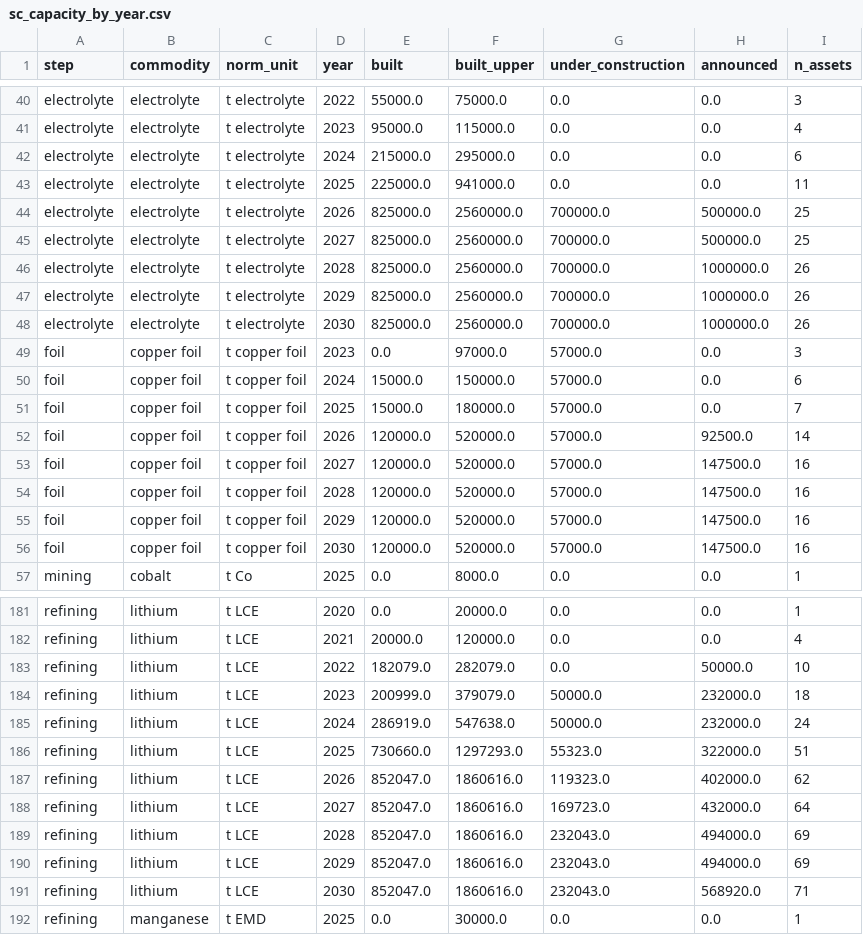
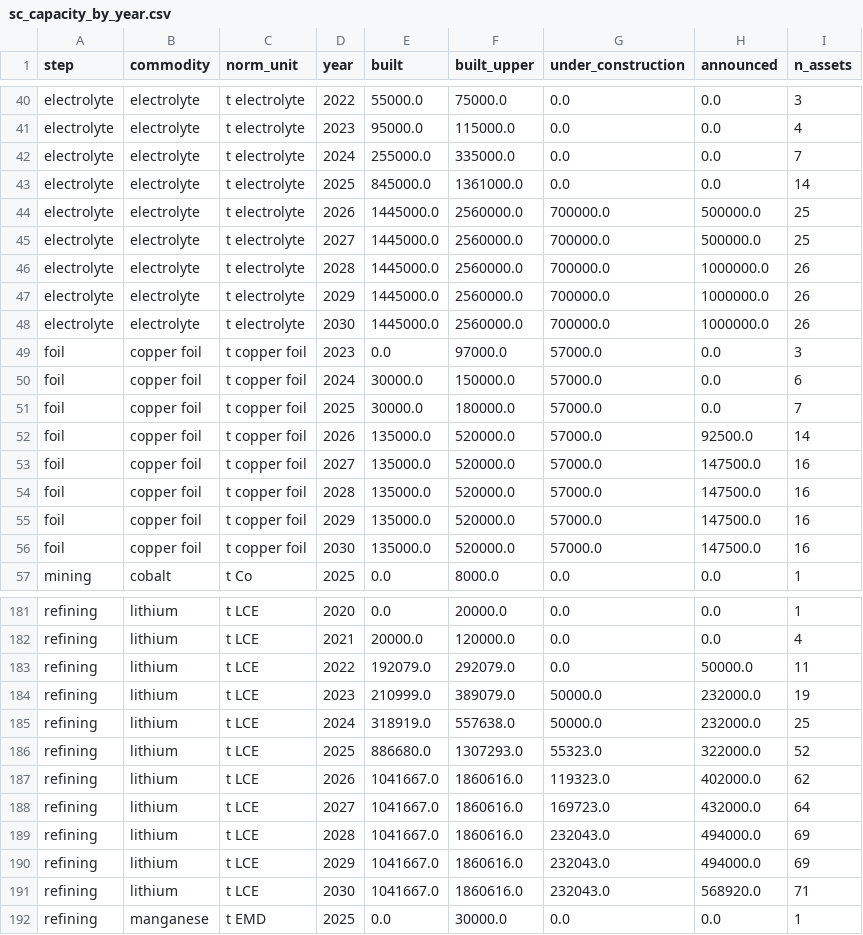
Before and after one commit to dmw24/BatteryFactory, a CSV file: sc_capacity_by_year.csv, drawn as a sheet; only a part is shown, gaps mark what is left out; the diff covers the shown part only.

```diff
--- a/sc_capacity_by_year.csv
+++ b/sc_capacity_by_year.csv
@@ -41,17 +41,17 @@ electrolyte,electrolyte,t electrolyte,2022,55000.0,75000.0,0.0,0.0,3
 electrolyte,electrolyte,t electrolyte,2023,95000.0,115000.0,0.0,0.0,4
-electrolyte,electrolyte,t electrolyte,2024,215000.0,295000.0,0.0,0.0,6
-electrolyte,electrolyte,t electrolyte,2025,225000.0,941000.0,0.0,0.0,11
-electrolyte,electrolyte,t electrolyte,2026,825000.0,2560000.0,700000.0,500000.0,25
-electrolyte,electrolyte,t electrolyte,2027,825000.0,2560000.0,700000.0,500000.0,25
-electrolyte,electrolyte,t electrolyte,2028,825000.0,2560000.0,700000.0,1000000.0,26
-electrolyte,electrolyte,t electrolyte,2029,825000.0,2560000.0,700000.0,1000000.0,26
-electrolyte,electrolyte,t electrolyte,2030,825000.0,2560000.0,700000.0,1000000.0,26
+electrolyte,electrolyte,t electrolyte,2024,255000.0,335000.0,0.0,0.0,7
+electrolyte,electrolyte,t electrolyte,2025,845000.0,1361000.0,0.0,0.0,14
+electrolyte,electrolyte,t electrolyte,2026,1445000.0,2560000.0,700000.0,500000.0,25
+electrolyte,electrolyte,t electrolyte,2027,1445000.0,2560000.0,700000.0,500000.0,25
+electrolyte,electrolyte,t electrolyte,2028,1445000.0,2560000.0,700000.0,1000000.0,26
+electrolyte,electrolyte,t electrolyte,2029,1445000.0,2560000.0,700000.0,1000000.0,26
+electrolyte,electrolyte,t electrolyte,2030,1445000.0,2560000.0,700000.0,1000000.0,26
 foil,copper foil,t copper foil,2023,0.0,97000.0,57000.0,0.0,3
-foil,copper foil,t copper foil,2024,15000.0,150000.0,57000.0,0.0,6
-foil,copper foil,t copper foil,2025,15000.0,180000.0,57000.0,0.0,7
-foil,copper foil,t copper foil,2026,120000.0,520000.0,57000.0,92500.0,14
-foil,copper foil,t copper foil,2027,120000.0,520000.0,57000.0,147500.0,16
-foil,copper foil,t copper foil,2028,120000.0,520000.0,57000.0,147500.0,16
-foil,copper foil,t copper foil,2029,120000.0,520000.0,57000.0,147500.0,16
-foil,copper foil,t copper foil,2030,120000.0,520000.0,57000.0,147500.0,16
+foil,copper foil,t copper foil,2024,30000.0,150000.0,57000.0,0.0,6
+foil,copper foil,t copper foil,2025,30000.0,180000.0,57000.0,0.0,7
+foil,copper foil,t copper foil,2026,135000.0,520000.0,57000.0,92500.0,14
+foil,copper foil,t copper foil,2027,135000.0,520000.0,57000.0,147500.0,16
+foil,copper foil,t copper foil,2028,135000.0,520000.0,57000.0,147500.0,16
+foil,copper foil,t copper foil,2029,135000.0,520000.0,57000.0,147500.0,16
+foil,copper foil,t copper foil,2030,135000.0,520000.0,57000.0,147500.0,16
 mining,cobalt,t Co,2025,0.0,8000.0,0.0,0.0,1
@@ -182,11 +182,11 @@ refining,lithium,t LCE,2020,0.0,20000.0,0.0,0.0,1
 refining,lithium,t LCE,2021,20000.0,120000.0,0.0,0.0,4
-refining,lithium,t LCE,2022,182079.0,282079.0,0.0,50000.0,10
-refining,lithium,t LCE,2023,200999.0,379079.0,50000.0,232000.0,18
-refining,lithium,t LCE,2024,286919.0,547638.0,50000.0,232000.0,24
-refining,lithium,t LCE,2025,730660.0,1297293.0,55323.0,322000.0,51
-refining,lithium,t LCE,2026,852047.0,1860616.0,119323.0,402000.0,62
-refining,lithium,t LCE,2027,852047.0,1860616.0,169723.0,432000.0,64
-refining,lithium,t LCE,2028,852047.0,1860616.0,232043.0,494000.0,69
-refining,lithium,t LCE,2029,852047.0,1860616.0,232043.0,494000.0,69
-refining,lithium,t LCE,2030,852047.0,1860616.0,232043.0,568920.0,71
+refining,lithium,t LCE,2022,192079.0,292079.0,0.0,50000.0,11
+refining,lithium,t LCE,2023,210999.0,389079.0,50000.0,232000.0,19
+refining,lithium,t LCE,2024,318919.0,557638.0,50000.0,232000.0,25
+refining,lithium,t LCE,2025,886680.0,1307293.0,55323.0,322000.0,52
+refining,lithium,t LCE,2026,1041667.0,1860616.0,119323.0,402000.0,62
+refining,lithium,t LCE,2027,1041667.0,1860616.0,169723.0,432000.0,64
+refining,lithium,t LCE,2028,1041667.0,1860616.0,232043.0,494000.0,69
+refining,lithium,t LCE,2029,1041667.0,1860616.0,232043.0,494000.0,69
+refining,lithium,t LCE,2030,1041667.0,1860616.0,232043.0,568920.0,71
 refining,manganese,t EMD,2025,0.0,30000.0,0.0,0.0,1
```
Also changed, not shown: 39 edited cells elsewhere in this file, sc_benchmark.csv, sc_company_coverage.csv, 6 other files.
